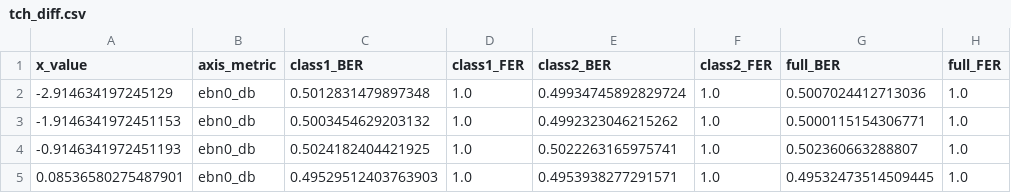
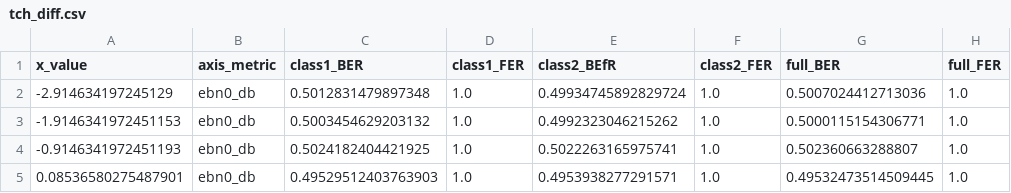
Before and after one commit to LmaoTema/SoftCombAlgs_ForGSM, a CSV file: res_tch_h_diff/tch_diff.csv, drawn as a sheet; only a part is shown; the diff names each change by its address in the sheet, - before the commit and + after, or states it on an @@ line.

```diff
--- a/res_tch_h_diff/tch_diff.csv
+++ b/res_tch_h_diff/tch_diff.csv
-E1: class2_BER
+E1: class2_BEfR
```
Also changed, not shown: res_tch_h_diff/tch_hard.csv, 8 other files.
